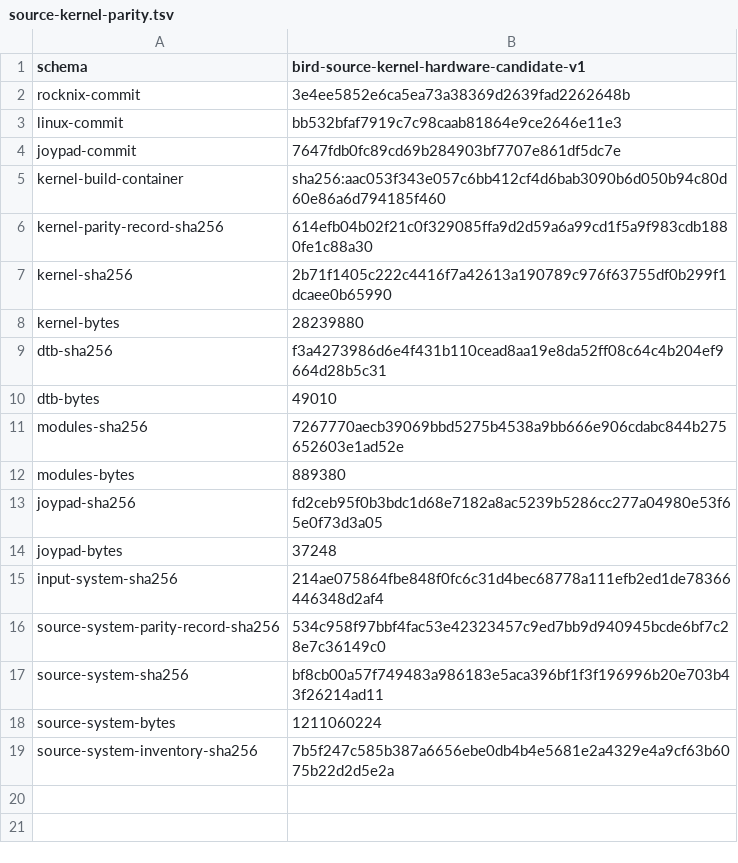
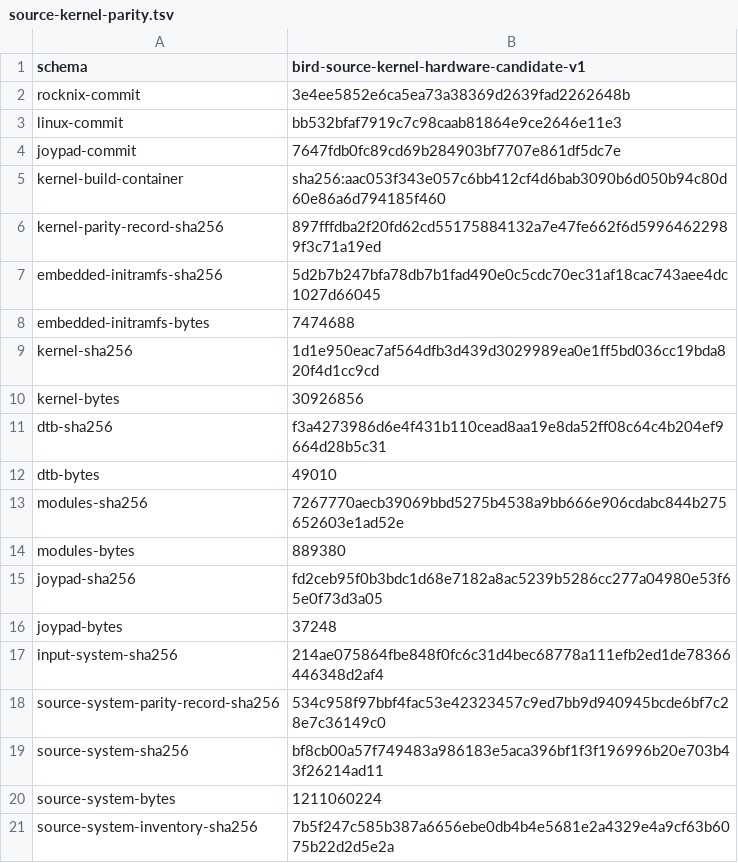
Before and after one commit to danielbuva/birdOS, a TSV file: kernel/rocknix/source-kernel-parity.tsv, drawn as a sheet.

Commit message:
fix: embed official source-kernel initramfs

```diff
--- a/kernel/rocknix/source-kernel-parity.tsv
+++ b/kernel/rocknix/source-kernel-parity.tsv
@@ -5,5 +5,7 @@ joypad-commit	7647fdb0fc89cd69b284903bf7707e861df5dc7e
 kernel-build-container	sha256:aac053f343e057c6bb412cf4d6bab3090b6d050b94c80d60e86a6d794185f460
-kernel-parity-record-sha256	614efb04b02f21c0f329085ffa9d2d59a6a99cd1f5a9f983cdb1880fe1c88a30
-kernel-sha256	2b71f1405c222c4416f7a42613a190789c976f63755df0b299f1dcaee0b65990
-kernel-bytes	28239880
+kernel-parity-record-sha256	897fffdba2f20fd62cd55175884132a7e47fe662f6d59964622989f3c71a19ed
+embedded-initramfs-sha256	5d2b7b247bfa78db7b1fad490e0c5cdc70ec31af18cac743aee4dc1027d66045
+embedded-initramfs-bytes	7474688
+kernel-sha256	1d1e950eac7af564dfb3d439d3029989ea0e1ff5bd036cc19bda820f4d1cc9cd
+kernel-bytes	30926856
 dtb-sha256	f3a4273986d6e4f431b110cead8aa19e8da52ff08c64c4b204ef9664d28b5c31
```
Also changed, not shown: 10 other files.
